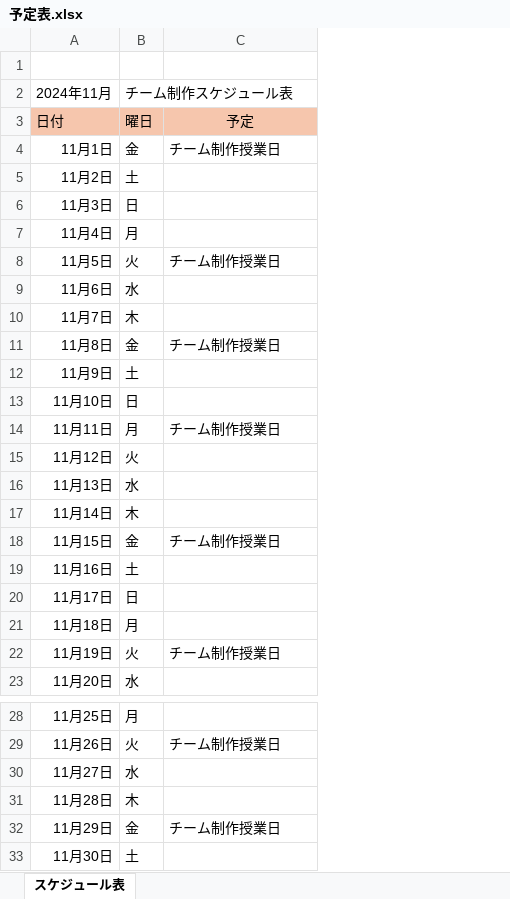
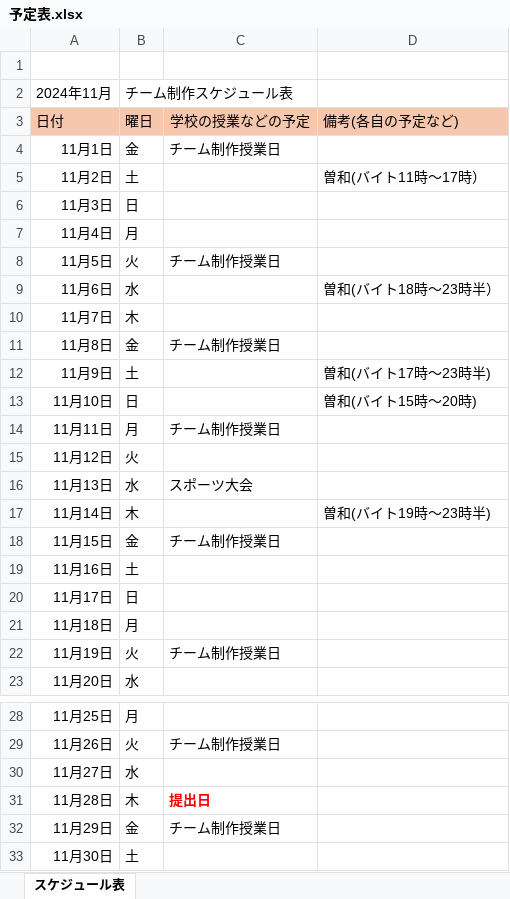
Before and after one commit to masa433/oneButton, an Excel workbook: 予定表.xlsx, sheet スケジュール表, drawn as a sheet; only a part is shown, gaps mark what is left out; values as stored, in another font and other column widths than the file's, no borders; charts and pictures and conditional formats not drawn; the diff names each change by its address in the sheet, - before the commit and + after, or states it on an @@ line.

Commit message:
Update 予定表.xlsx

```diff
--- a/予定表.xlsx (sheet スケジュール表)
+++ b/予定表.xlsx (sheet スケジュール表)
+column D, rows 3-17: 備考(各自の予定など) |  | 曽和(バイト11時～17時） |  |  |  | 曽和(バイト18時～23時半） |  |  | 曽和(バイト17時～23時半) | 曽和(バイト15時～20時) |  |  |  | 曽和(バイト19時～23時半)
-C3: 予定
+C3: 学校の授業などの予定
-C16: (empty)
+C16: スポーツ大会
-C31: (empty)
+C31: 提出日
```
Also changed, not shown: charts or pictures.
